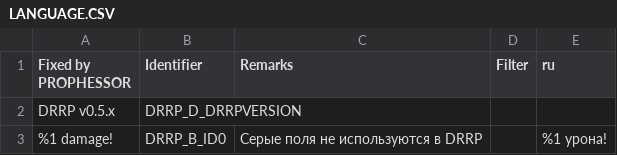
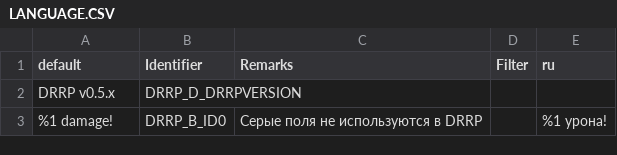
Before and after one commit to DRRP-Team/DRRP, a CSV file: LANGUAGE.CSV, drawn as a sheet; only a part is shown.

Commit message:
Update localization

```diff
--- a/LANGUAGE.CSV
+++ b/LANGUAGE.CSV
@@ -1,2 +1,2 @@
-Fixed by PROPHESSOR,Identifier,Remarks,Filter,ru
+default,Identifier,Remarks,Filter,ru
 DRRP v0.5.x,DRRP_D_DRRPVERSION,,,
```
